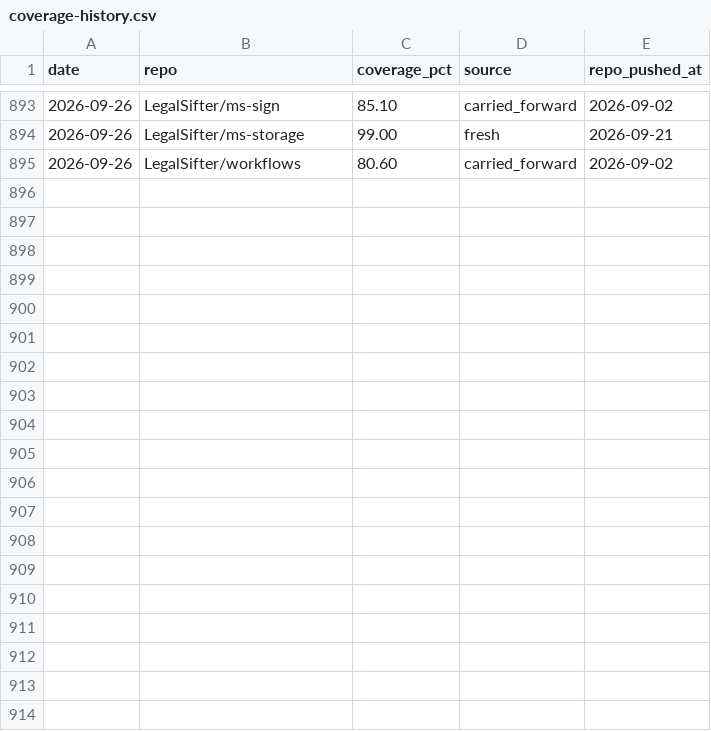
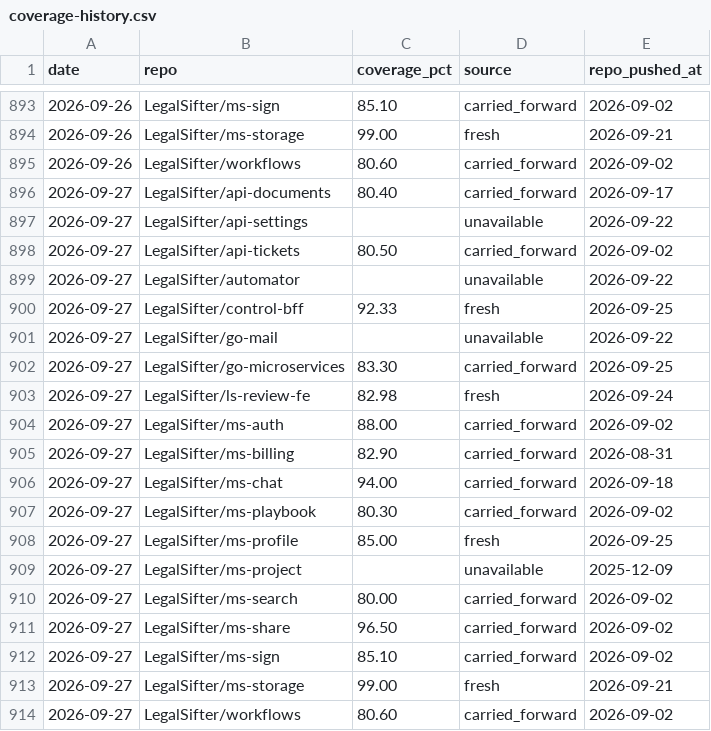
Before and after one commit to brian-toombs-ls/coverage-dashboard, a CSV file: coverage-history.csv, drawn as a sheet; only a part is shown, gaps mark what is left out.

Commit message:
chore: coverage update 2026-09-27

```diff
--- a/coverage-history.csv
+++ b/coverage-history.csv
@@ -895 +895,20 @@ date,repo,coverage_pct,source,repo_pushed_at
 2026-09-26,LegalSifter/workflows,80.60,carried_forward,2026-09-02
+2026-09-27,LegalSifter/api-documents,80.40,carried_forward,2026-09-17
+2026-09-27,LegalSifter/api-settings,,unavailable,2026-09-22
+2026-09-27,LegalSifter/api-tickets,80.50,carried_forward,2026-09-02
+2026-09-27,LegalSifter/automator,,unavailable,2026-09-22
+2026-09-27,LegalSifter/control-bff,92.33,fresh,2026-09-25
+2026-09-27,LegalSifter/go-mail,,unavailable,2026-09-22
+2026-09-27,LegalSifter/go-microservices,83.30,carried_forward,2026-09-25
+2026-09-27,LegalSifter/ls-review-fe,82.98,fresh,2026-09-24
+2026-09-27,LegalSifter/ms-auth,88.00,carried_forward,2026-09-02
+2026-09-27,LegalSifter/ms-billing,82.90,carried_forward,2026-08-31
+2026-09-27,LegalSifter/ms-chat,94.00,carried_forward,2026-09-18
+2026-09-27,LegalSifter/ms-playbook,80.30,carried_forward,2026-09-02
+2026-09-27,LegalSifter/ms-profile,85.00,fresh,2026-09-25
+2026-09-27,LegalSifter/ms-project,,unavailable,2025-12-09
+2026-09-27,LegalSifter/ms-search,80.00,carried_forward,2026-09-02
+2026-09-27,LegalSifter/ms-share,96.50,carried_forward,2026-09-02
+2026-09-27,LegalSifter/ms-sign,85.10,carried_forward,2026-09-02
+2026-09-27,LegalSifter/ms-storage,99.00,fresh,2026-09-21
+2026-09-27,LegalSifter/workflows,80.60,carried_forward,2026-09-02
```
